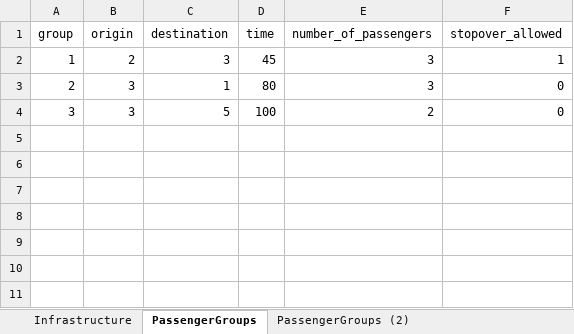
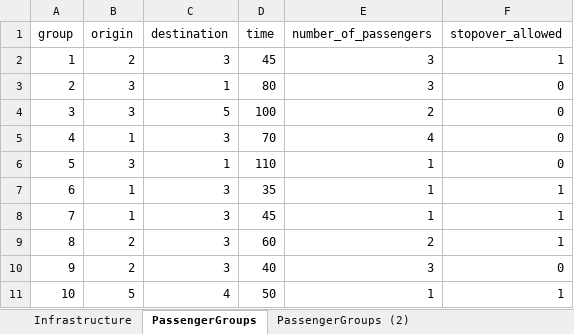
Before and after one commit to JonasHansenDTU/Master-Thesis-eVTOL, an Excel workbook: HanSong_Model/inputData.xlsx, sheet PassengerGroups, drawn as a sheet; values as stored, in another font and other column widths than the file's, no borders; the diff names each change by its address in the sheet, - before the commit and + after, or states it on an @@ line.

```diff
--- a/HanSong_Model/inputData.xlsx (sheet PassengerGroups)
+++ b/HanSong_Model/inputData.xlsx (sheet PassengerGroups)
+row 5: 4 | 1 | 3 | 70 | 4 | 0
+row 6: 5 | 3 | 1 | 110 | 1 | 0
+row 7: 6 | 1 | 3 | 35 | 1 | 1
+row 8: 7 | 1 | 3 | 45 | 1 | 1
+row 9: 8 | 2 | 3 | 60 | 2 | 1
+row 10: 9 | 2 | 3 | 40 | 3 | 0
+row 11: 10 | 5 | 4 | 50 | 1 | 1
```
Also changed, not shown: 1 other file.
